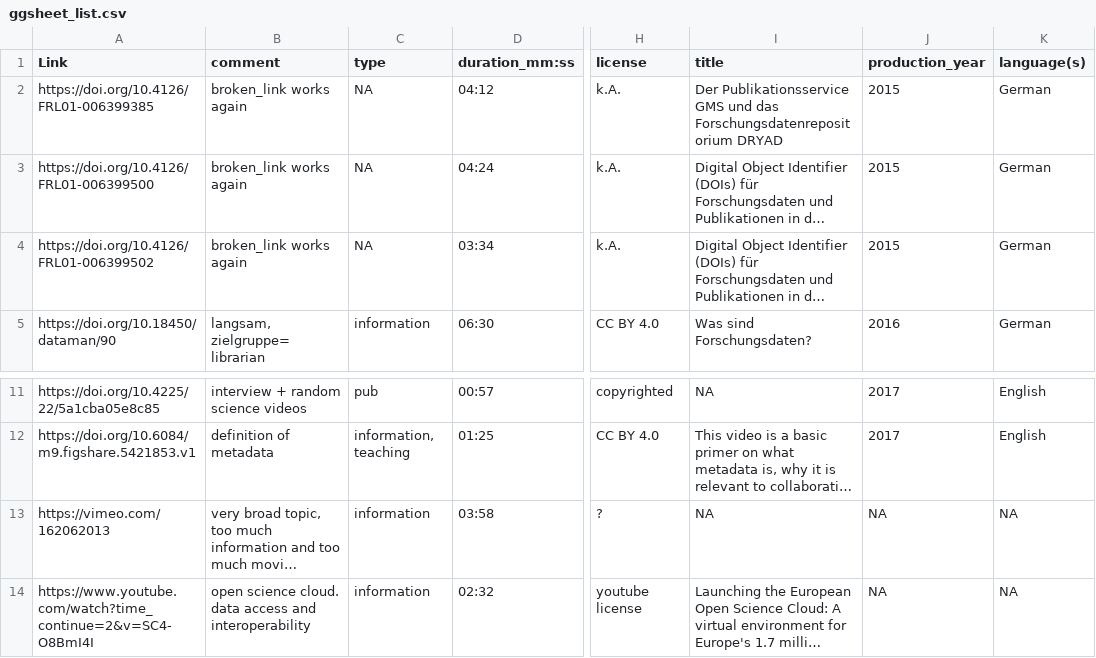
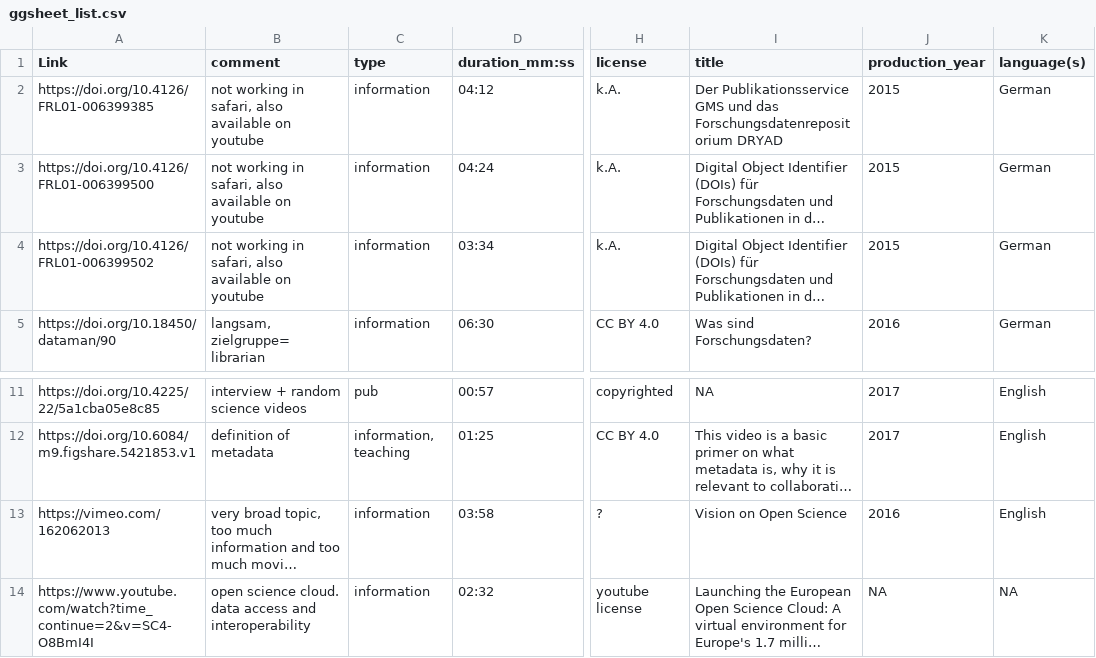
Before and after one commit to open-science-promoters/RDM-promotion, a CSV file: website_build/static/material/ggsheet_list.csv, drawn as a sheet; only a part is shown, gaps mark what is left out; long unchanged cells end in …; the diff names each change by its address in the sheet, - before the commit and + after, or states it on an @@ line.

```diff
--- a/website_build/static/material/ggsheet_list.csv
+++ b/website_build/static/material/ggsheet_list.csv
-B2:B4 (comment): broken_link works again
+B2:B4 (comment): not working in safari, also available on youtube
-C2:C4 (type): NA
+C2:C4 (type): information
-I13 (title): NA
+I13 (title): Vision on Open Science
-J13 (production_year): NA
+J13 (production_year): 2016
-K13 (language(s)): NA
+K13 (language(s)): English
```
Also changed, not shown: 20 other files.
